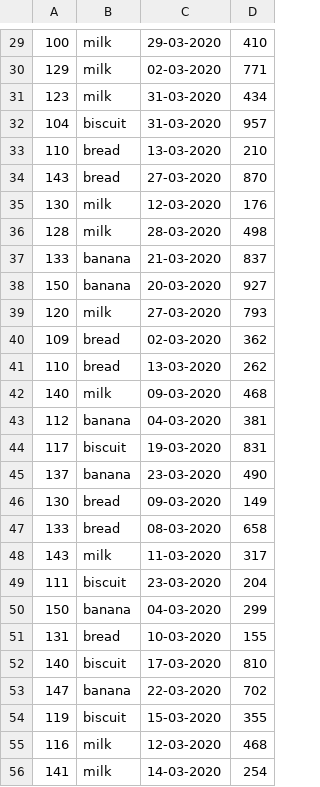
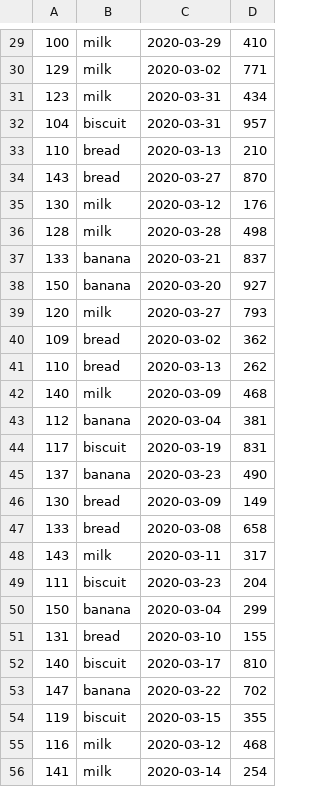
Before and after one commit to NikhilGarakapati/100daysofSQL, a CSV file: datasets/Day5/user_purchases.csv, drawn as a sheet; only a part is shown, gaps mark what is left out; the diff covers the shown part only.

```diff
--- a/datasets/Day5/user_purchases.csv
+++ b/datasets/Day5/user_purchases.csv
@@ -29,28 +29,28 @@
-100,milk,29-03-2020,410
-129,milk,02-03-2020,771
-123,milk,31-03-2020,434
-104,biscuit,31-03-2020,957
-110,bread,13-03-2020,210
-143,bread,27-03-2020,870
-130,milk,12-03-2020,176
-128,milk,28-03-2020,498
-133,banana,21-03-2020,837
-150,banana,20-03-2020,927
-120,milk,27-03-2020,793
-109,bread,02-03-2020,362
-110,bread,13-03-2020,262
-140,milk,09-03-2020,468
-112,banana,04-03-2020,381
-117,biscuit,19-03-2020,831
-137,banana,23-03-2020,490
-130,bread,09-03-2020,149
-133,bread,08-03-2020,658
-143,milk,11-03-2020,317
-111,biscuit,23-03-2020,204
-150,banana,04-03-2020,299
-131,bread,10-03-2020,155
-140,biscuit,17-03-2020,810
-147,banana,22-03-2020,702
-119,biscuit,15-03-2020,355
-116,milk,12-03-2020,468
-141,milk,14-03-2020,254
+100,milk,2020-03-29,410
+129,milk,2020-03-02,771
+123,milk,2020-03-31,434
+104,biscuit,2020-03-31,957
+110,bread,2020-03-13,210
+143,bread,2020-03-27,870
+130,milk,2020-03-12,176
+128,milk,2020-03-28,498
+133,banana,2020-03-21,837
+150,banana,2020-03-20,927
+120,milk,2020-03-27,793
+109,bread,2020-03-02,362
+110,bread,2020-03-13,262
+140,milk,2020-03-09,468
+112,banana,2020-03-04,381
+117,biscuit,2020-03-19,831
+137,banana,2020-03-23,490
+130,bread,2020-03-09,149
+133,bread,2020-03-08,658
+143,milk,2020-03-11,317
+111,biscuit,2020-03-23,204
+150,banana,2020-03-04,299
+131,bread,2020-03-10,155
+140,biscuit,2020-03-17,810
+147,banana,2020-03-22,702
+119,biscuit,2020-03-15,355
+116,milk,2020-03-12,468
+141,milk,2020-03-14,254
```
Also changed, not shown: 72 edited cells elsewhere in this file, 3 other files.
